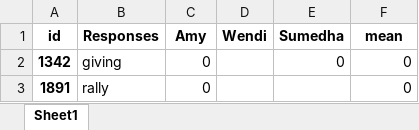
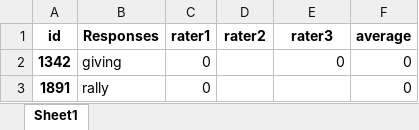
Before and after one commit to ghydsgaaa/Cambridge-AUT-dataset, an Excel workbook: data/bowl AUT dataset.xlsx, sheet Sheet1, drawn as a sheet; only a part is shown; values as stored, in another font and other column widths than the file's, no borders; charts and pictures not drawn; the diff names each change by its address in the sheet, - before the commit and + after, or states it on an @@ line.

```diff
--- a/data/bowl AUT dataset.xlsx (sheet Sheet1)
+++ b/data/bowl AUT dataset.xlsx (sheet Sheet1)
-C1: Amy
+C1: rater1
-D1: Wendi
+D1: rater2
-E1: Sumedha
+E1: rater3
-F1: mean
+F1: average
```
Also changed, not shown: data/paperclip AUT dataset.xlsx, 1 other file.
